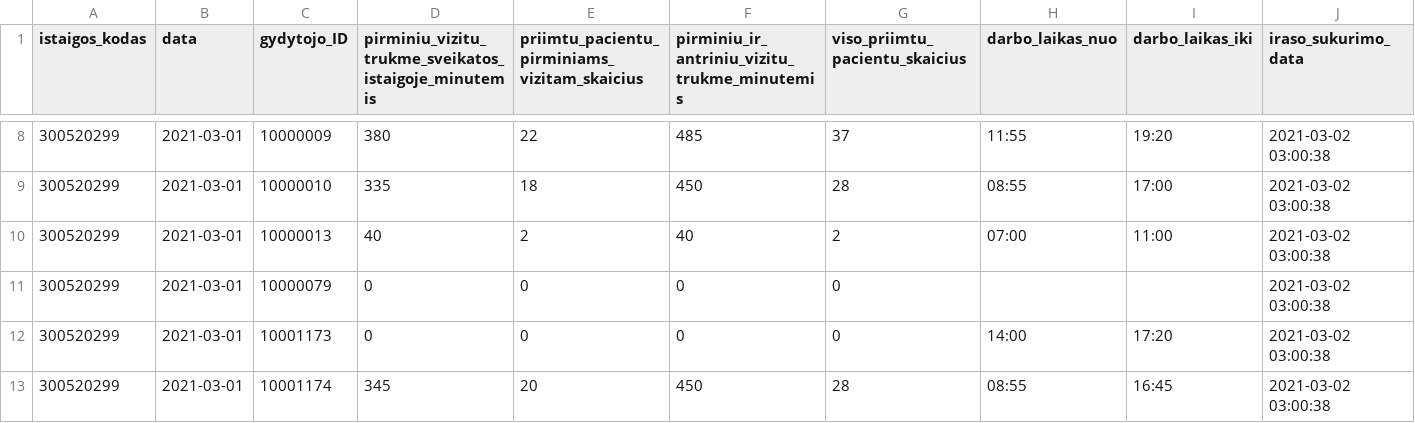
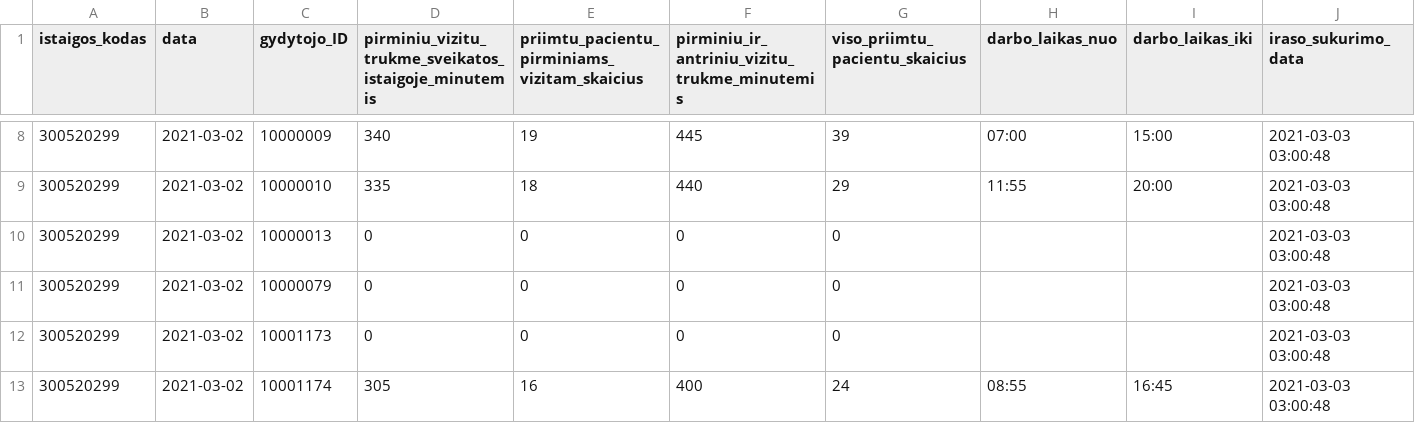
Before and after one commit to vilnius/VRMMC, a CSV file: 300520299_family_doctors_visits_hours.csv, drawn as a sheet; only a part is shown, gaps mark what is left out; the diff covers the shown part only.

```diff
--- a/300520299_family_doctors_visits_hours.csv
+++ b/300520299_family_doctors_visits_hours.csv
@@ -8,6 +8,6 @@ istaigos_kodas;data;gydytojo_ID;pirminiu_vizitu_trukme_sveikatos_istaigoje_minut
-300520299;2021-03-01;10000009;380;22;485;37;11:55;19:20;2021-03-02 03:00:38
-300520299;2021-03-01;10000010;335;18;450;28;08:55;17:00;2021-03-02 03:00:38
-300520299;2021-03-01;10000013;40;2;40;2;07:00;11:00;2021-03-02 03:00:38
-300520299;2021-03-01;10000079;0;0;0;0;;;2021-03-02 03:00:38
-300520299;2021-03-01;10001173;0;0;0;0;14:00;17:20;2021-03-02 03:00:38
-300520299;2021-03-01;10001174;345;20;450;28;08:55;16:45;2021-03-02 03:00:38
+300520299;2021-03-02;10000009;340;19;445;39;07:00;15:00;2021-03-03 03:00:48
+300520299;2021-03-02;10000010;335;18;440;29;11:55;20:00;2021-03-03 03:00:48
+300520299;2021-03-02;10000013;0;0;0;0;;;2021-03-03 03:00:48
+300520299;2021-03-02;10000079;0;0;0;0;;;2021-03-03 03:00:48
+300520299;2021-03-02;10001173;0;0;0;0;;;2021-03-03 03:00:48
+300520299;2021-03-02;10001174;305;16;400;24;08:55;16:45;2021-03-03 03:00:48
```
Also changed, not shown: 40 edited cells elsewhere in this file.
